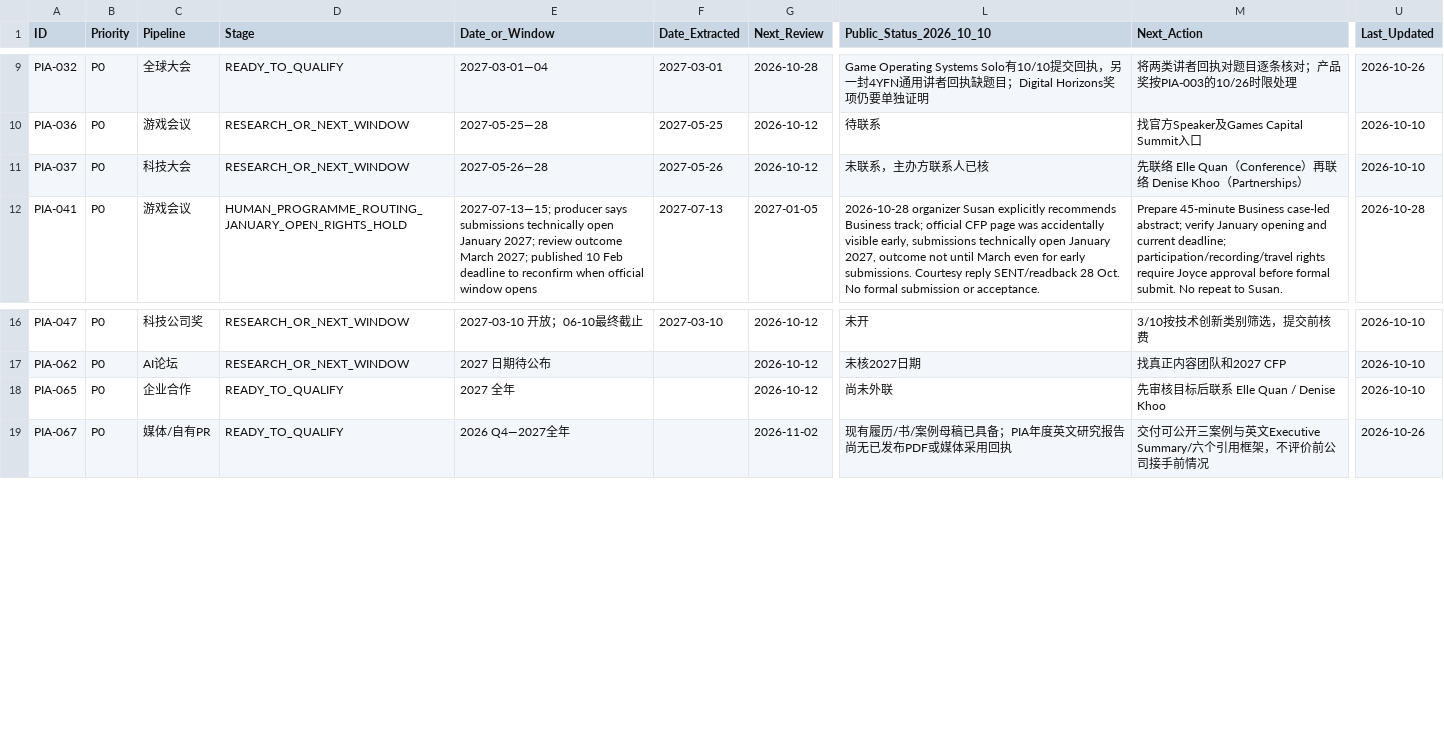
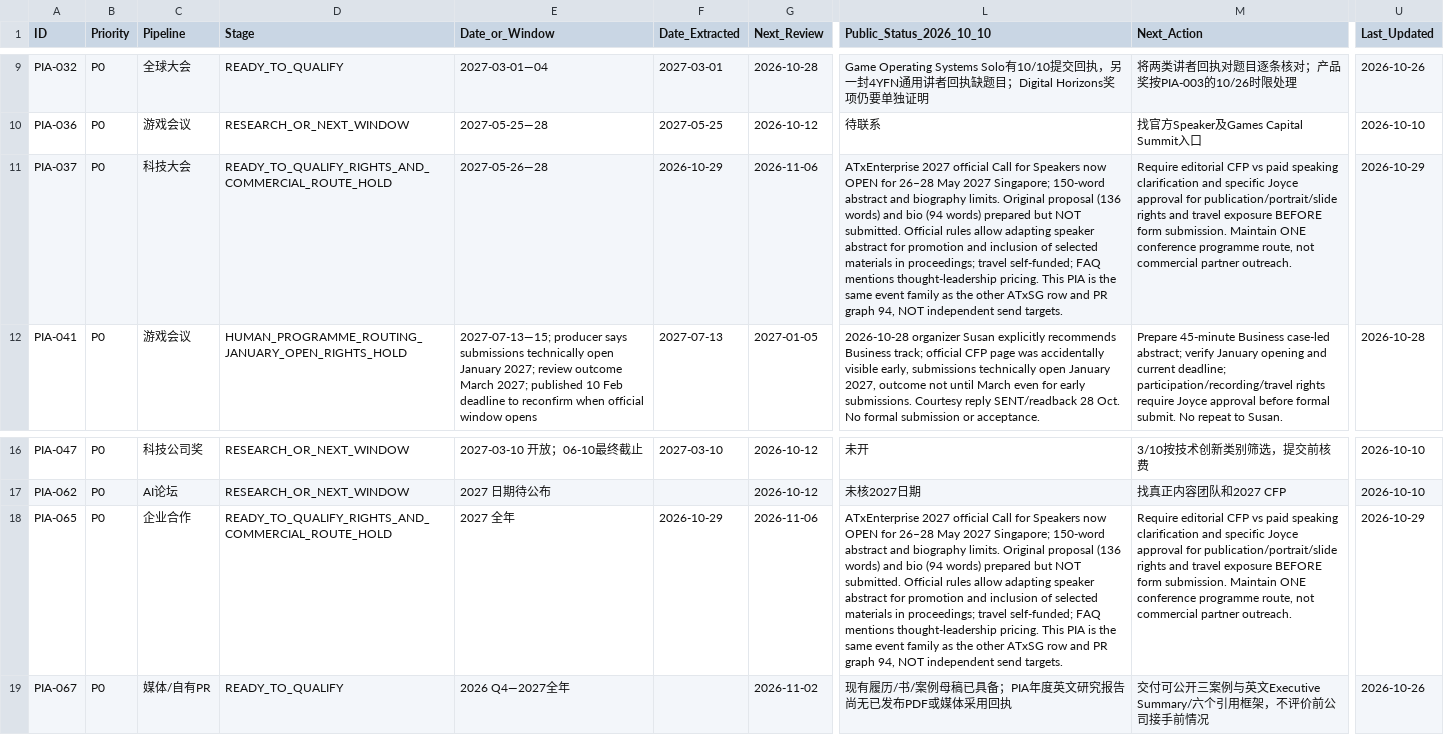
Before and after one commit to minyajing-rgb/ggc-global, a CSV file: pr/pia-global-authority/data/OPPORTUNITIES_MASTER.csv, drawn as a sheet; only a part is shown, gaps mark what is left out; the diff names each change by its address in the sheet, - before the commit and + after, or states it on an @@ line.

Commit message:
PIA ATxSG 2027 official CFP open; two stable IDs one organizer, 150-word materials ready, rights/paid speaker gate

```diff
--- a/pr/pia-global-authority/data/OPPORTUNITIES_MASTER.csv
+++ b/pr/pia-global-authority/data/OPPORTUNITIES_MASTER.csv
-D11 (Stage): RESEARCH_OR_NEXT_WINDOW
+D11 (Stage): READY_TO_QUALIFY_RIGHTS_AND_COMMERCIAL_ROUTE_HOLD
-F11 (Date_Extracted): 2027-05-26
+F11 (Date_Extracted): 2026-10-29
-G11 (Next_Review): 2026-10-12
+G11 (Next_Review): 2026-11-06
-L11 (Public_Status_2026_10_10): 未联系，主办方联系人已核
+L11 (Public_Status_2026_10_10): ATxEnterprise 2027 official Call for Speakers now OPEN for 26–28 May 2027 Singapore; 150-word abstract and biography limits. Original proposal (136 words) and bio (94 words) prepared but NOT submitted. Official rules allow adapting speaker abstract for promotion and inclusion of selected materials in proceedings; travel self-funded; FAQ mentions thought-leadership pricing. This PIA is the same event family as the other ATxSG row and PR graph 94, NOT independent send targets.
-M11 (Next_Action): 先联络 Elle Quan（Conference）再联络 Denise Khoo（Partnerships）
+M11 (Next_Action): Require editorial CFP vs paid speaking clarification and specific Joyce approval for publication/portrait/slide rights and travel exposure BEFORE form submission. Maintain ONE conference programme route, not commercial partner outreach.
-U11 (Last_Updated): 2026-10-10
+U11 (Last_Updated): 2026-10-29
-D18 (Stage): READY_TO_QUALIFY
+D18 (Stage): READY_TO_QUALIFY_RIGHTS_AND_COMMERCIAL_ROUTE_HOLD
-F18 (Date_Extracted): (empty)
+F18 (Date_Extracted): 2026-10-29
-G18 (Next_Review): 2026-10-12
+G18 (Next_Review): 2026-11-06
-L18 (Public_Status_2026_10_10): 尚未外联
+L18 (Public_Status_2026_10_10): ATxEnterprise 2027 official Call for Speakers now OPEN for 26–28 May 2027 Singapore; 150-word abstract and biography limits. Original proposal (136 words) and bio (94 words) prepared but NOT submitted. Official rules allow adapting speaker abstract for promotion and inclusion of selected materials in proceedings; travel self-funded; FAQ mentions thought-leadership pricing. This PIA is the same event family as the other ATxSG row and PR graph 94, NOT independent send targets.
-M18 (Next_Action): 先审核目标后联系 Elle Quan / Denise Khoo
+M18 (Next_Action): Require editorial CFP vs paid speaking clarification and specific Joyce approval for publication/portrait/slide rights and travel exposure BEFORE form submission. Maintain ONE conference programme route, not commercial partner outreach.
-U18 (Last_Updated): 2026-10-10
+U18 (Last_Updated): 2026-10-29
```
